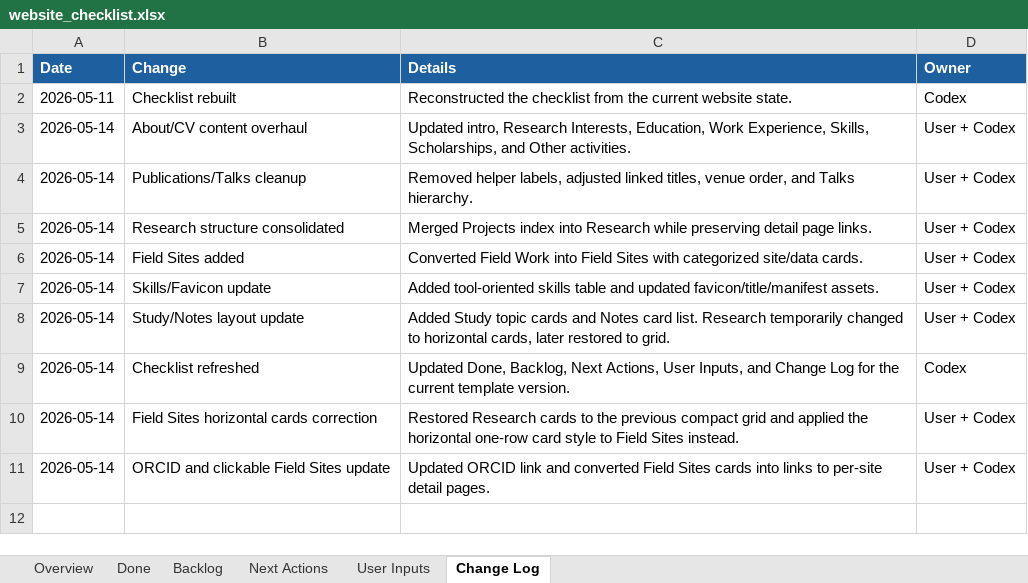
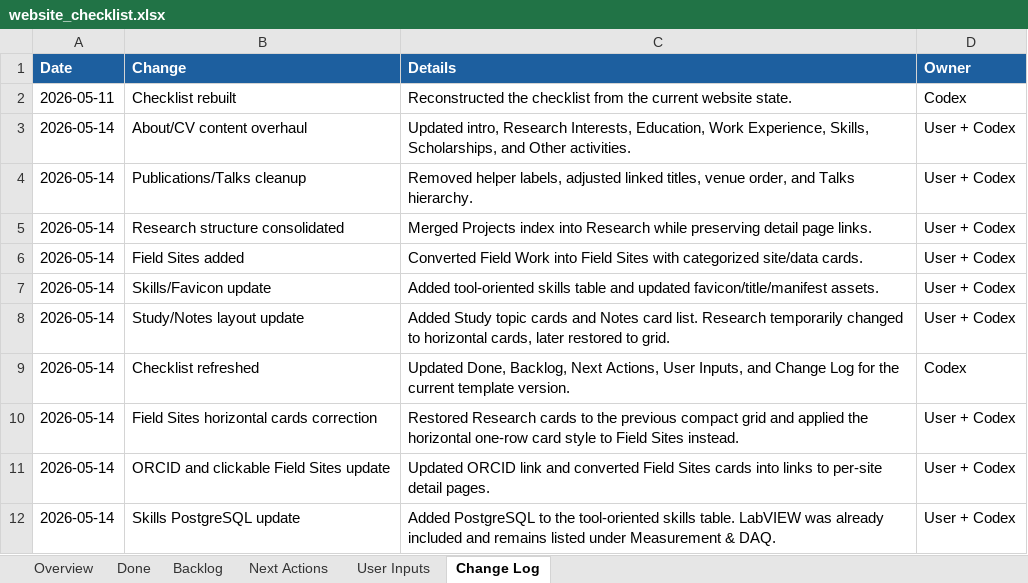
Before and after one commit to pjy5451/pjy5451.github.io, an Excel workbook: website_checklist.xlsx, sheet Change Log, drawn as a sheet; values as stored, in another font and other column widths than the file's, no borders; the diff names each change by its address in the sheet, - before the commit and + after, or states it on an @@ line.

Commit message:
Add PostgreSQL to skills

```diff
--- a/website_checklist.xlsx (sheet Change Log)
+++ b/website_checklist.xlsx (sheet Change Log)
+row 12: 2026-05-14 | Skills PostgreSQL update | Added PostgreSQL to the tool-oriented skills table. LabVIEW was already included and remains listed under Measurement & DAQ. | User + Codex
```
Also changed, not shown: sheet Done, 1 other file.
